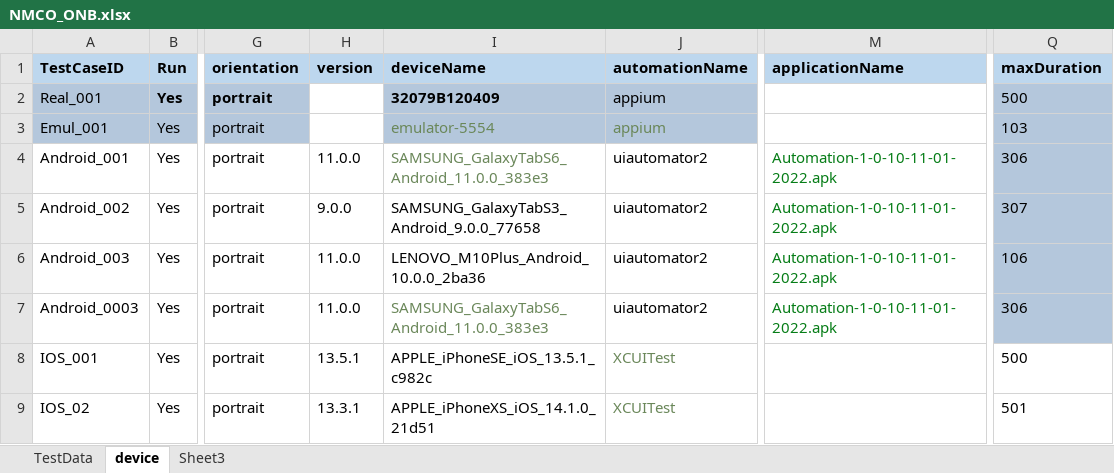
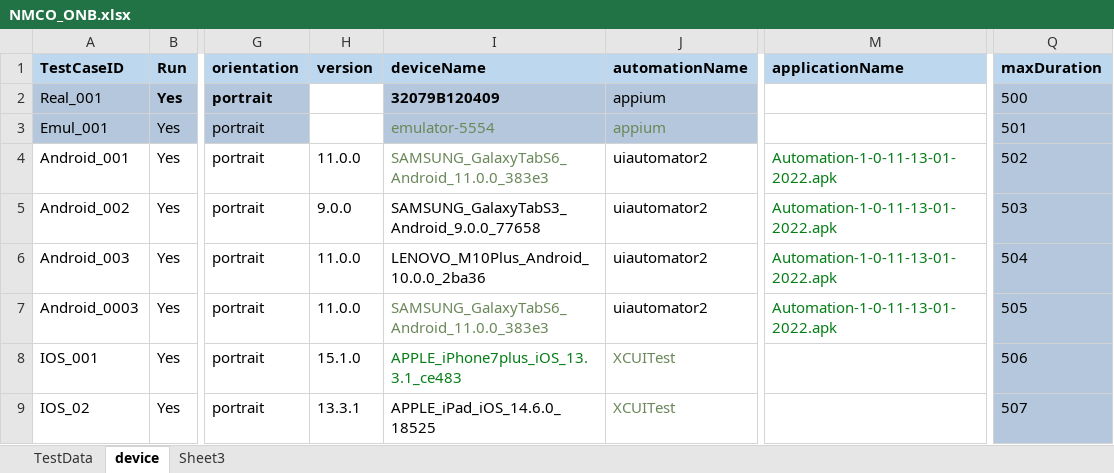
Before and after one commit to ganezz/native-mobile-corporate-onboarding, an Excel workbook: ${project.build.directory}/test-classes/DataSet/NMCO_ONB.xlsx, sheet device, drawn as a sheet; only a part is shown, gaps mark what is left out; values as stored, in another font and other column widths than the file's, no borders; the diff names each change by its address in the sheet, - before the commit and + after, or states it on an @@ line.

```diff
--- a/${project.build.directory}/test-classes/DataSet/NMCO_ONB.xlsx (sheet device)
+++ b/${project.build.directory}/test-classes/DataSet/NMCO_ONB.xlsx (sheet device)
-Q3 (maxDuration): 103
+Q3 (maxDuration): 501
-M4:M7 (applicationName): Automation-1-0-10-11-01-2022.apk
+M4:M7 (applicationName): Automation-1-0-11-13-01-2022.apk
-Q4 (maxDuration): 306
+Q4 (maxDuration): 502
-Q5 (maxDuration): 307
+Q5 (maxDuration): 503
-Q6 (maxDuration): 106
+Q6 (maxDuration): 504
-Q7 (maxDuration): 306
+Q7 (maxDuration): 505
-H8 (version): 13.5.1
+H8 (version): 15.1.0
-I8 (deviceName): APPLE_iPhoneSE_iOS_13.5.1_c982c
+I8 (deviceName): APPLE_iPhone7plus_iOS_13.3.1_ce483
-I8 text colour: black
+I8 text colour: #067D17
-Q8 (maxDuration): 500
+Q8 (maxDuration): 506
-Q8:Q9 fill: none
+Q8:Q9 fill: #B4C7DC
-I9 (deviceName): APPLE_iPhoneXS_iOS_14.1.0_21d51
+I9 (deviceName): APPLE_iPad_iOS_14.6.0_18525
-Q9 (maxDuration): 501
+Q9 (maxDuration): 507
```
Also changed, not shown: sheet TestData, 37 other files.
